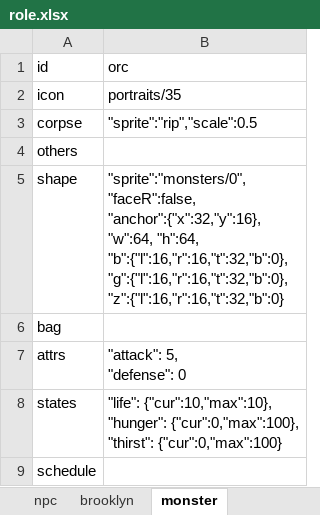
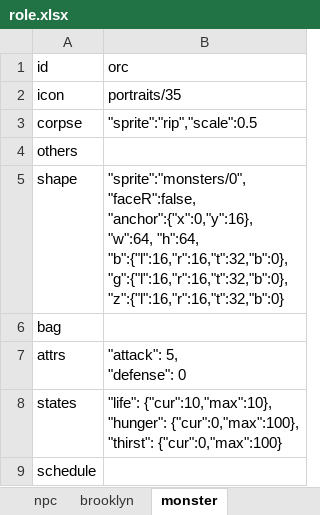
Before and after one commit to bwm0822/game_02, an Excel workbook: xls/role.xlsx, sheet monster, drawn as a sheet; values as stored, in another font and other column widths than the file's, no borders; ↵ is a line break in a cell; the diff names each change by its address in the sheet, - before the commit and + after, or states it on an @@ line.

```diff
--- a/xls/role.xlsx (sheet monster)
+++ b/xls/role.xlsx (sheet monster)
-B5 (orc): "sprite":"monsters/0", ↵ "faceR":false, ↵ "anchor":{"x":32,"y":16}, ↵ "w":64, "h":64,…
+B5 (orc): "sprite":"monsters/0", ↵ "faceR":false, ↵ "anchor":{"x":0,"y":16}, ↵ "w":64, "h":64,…
```
Also changed, not shown: sheet brooklyn, sheet npc, xls/game.xlsm, xls/local.xlsx, 17 other files.
